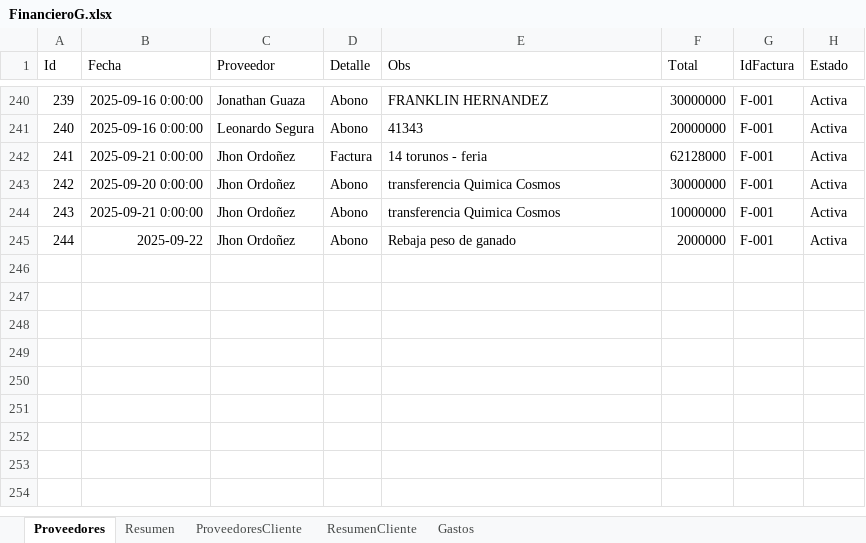
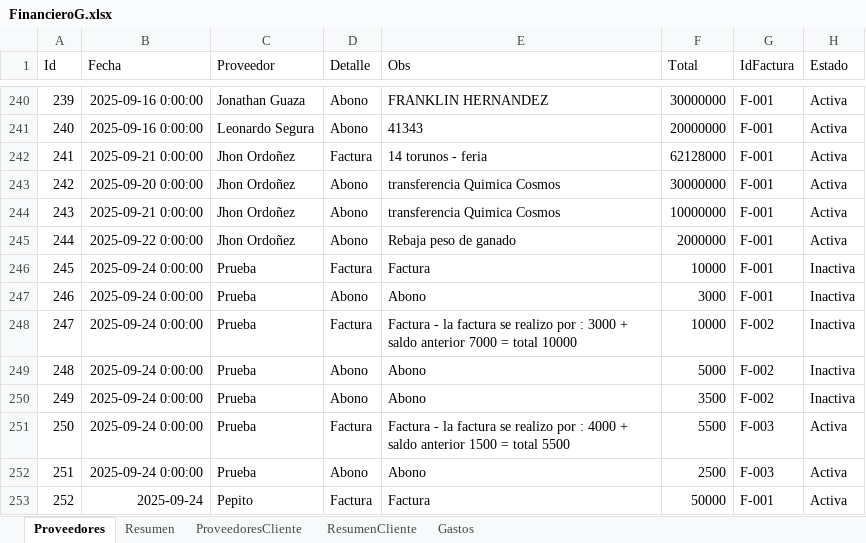
Before and after one commit to abirca/Ganado, an Excel workbook: FinancieroG.xlsx, sheet Proveedores, drawn as a sheet; only a part is shown, gaps mark what is left out; values as stored, in another font and other column widths than the file's, no borders; the diff names each change by its address in the sheet, - before the commit and + after, or states it on an @@ line.

```diff
--- a/FinancieroG.xlsx (sheet Proveedores)
+++ b/FinancieroG.xlsx (sheet Proveedores)
-B245 (Fecha): 2025-09-22
+B245 (Fecha): 2025-09-22 0:00:00
+row 246: 245 | 2025-09-24 0:00:00 | Prueba | Factura | Factura | 10000 | F-001 | Inactiva
+row 247: 246 | 2025-09-24 0:00:00 | Prueba | Abono | Abono | 3000 | F-001 | Inactiva
+row 248: 247 | 2025-09-24 0:00:00 | Prueba | Factura | Factura - la factura se realizo por : 3000 + saldo anterior 7000 = total 10000 | 10000 | F-002 | Inactiva
+row 249: 248 | 2025-09-24 0:00:00 | Prueba | Abono | Abono | 5000 | F-002 | Inactiva
+row 250: 249 | 2025-09-24 0:00:00 | Prueba | Abono | Abono | 3500 | F-002 | Inactiva
+row 251: 250 | 2025-09-24 0:00:00 | Prueba | Factura | Factura - la factura se realizo por : 4000 + saldo anterior 1500 = total 5500 | 5500 | F-003 | Activa
+row 252: 251 | 2025-09-24 0:00:00 | Prueba | Abono | Abono | 2500 | F-003 | Activa
+row 253: 252 | 2025-09-24 | Pepito | Factura | Factura | 50000 | F-001 | Activa
```
Also changed, not shown: sheet Resumen, 6 other files.
